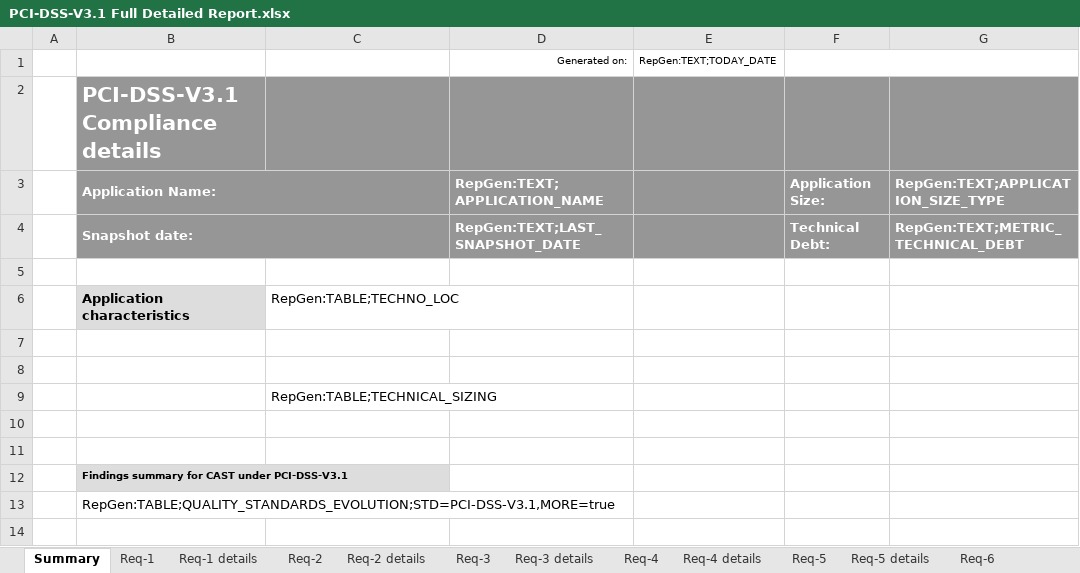
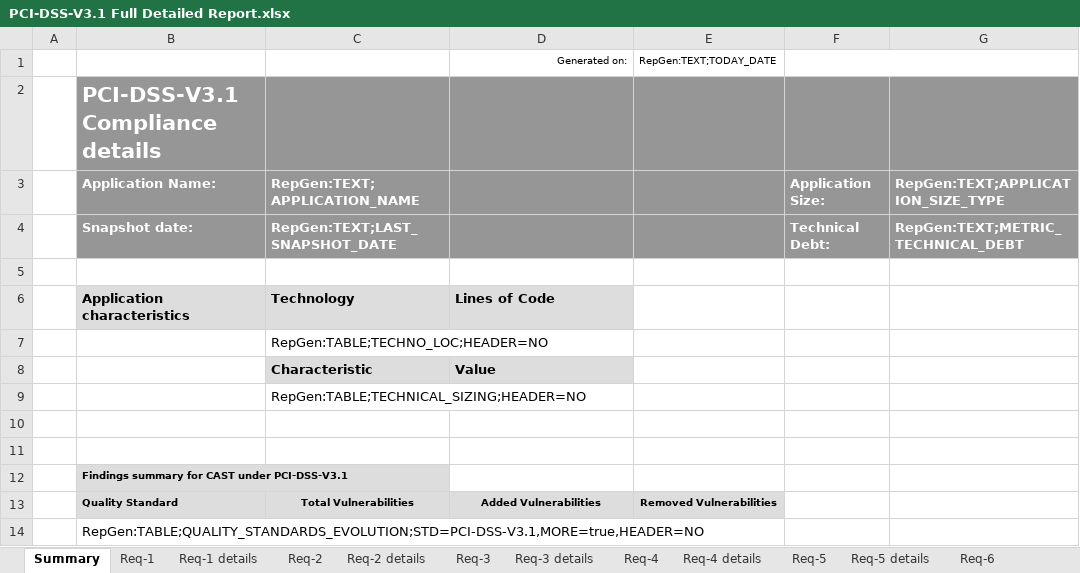
Before and after one commit to CAST-projects/CAST-ReportGenerator, an Excel workbook: CastReporting.Reporting.Core/Templates/Application/Compliance reports/PCI-DSS-V3.1 Full Detailed Report.xlsx, sheet Summary, drawn as a sheet; values as stored, in another font and other column widths than the file's, no borders; charts and pictures not drawn; removed rows and columns are numbered as before the commit, all else as after; the diff names each change by its address in the sheet, - before the commit and + after, or states it on an @@ line.

```diff
--- a/CastReporting.Reporting.Core/Templates/Application/Compliance reports/PCI-DSS-V3.1 Full Detailed Report.xlsx (sheet Summary)
+++ b/CastReporting.Reporting.Core/Templates/Application/Compliance reports/PCI-DSS-V3.1 Full Detailed Report.xlsx (sheet Summary)
-B3:C3 merged
-C3: (empty)
+C3: RepGen:TEXT;APPLICATION_NAME
-D3: RepGen:TEXT;APPLICATION_NAME
+D3: (empty)
-B4:C4 merged
-C4: (empty)
+C4: RepGen:TEXT;LAST_SNAPSHOT_DATE
-D4: RepGen:TEXT;LAST_SNAPSHOT_DATE
+D4: (empty)
-row 6:  | Application characteristics | RepGen:TABLE;TECHNO_LOC
-row 6: (empty)
+row 6:  | Application characteristics | Technology | Lines of Code
-B6:D6 fill: none
+B6:D6 fill: #DDDDDD
-C7: (empty)
+C7: RepGen:TABLE;TECHNO_LOC;HEADER=NO
+row 8:  |  | Characteristic | Value
-C9: RepGen:TABLE;TECHNICAL_SIZING
+C9: RepGen:TABLE;TECHNICAL_SIZING;HEADER=NO
+row 13:  | Quality Standard | Total Vulnerabilities | Added Vulnerabilities | Removed Vulnerabilities
-B14: RepGen:TABLE;QUALITY_STANDARDS_EVOLUTION;STD=PCI-DSS-V3.1,MORE=true
+B14: RepGen:TABLE;QUALITY_STANDARDS_EVOLUTION;STD=PCI-DSS-V3.1,MORE=true,HEADER=NO
```
Also changed, not shown: sheet Req-1 details, sheet Req-7 details, sheet Req-10 details, sheet Req-2 details, sheet Req-4 details, sheet Req-5 details, 12 more sheets, charts or pictures, CastReporting.Reporting.Core/Templates/Application/Compliance reports/OMG-ASCQM Full Detailed Report.xlsx, CastReporting.Reporting.Core/Templates/Application/Compliance reports/OWASP-2013 Full Detailed Report.xlsx, 10 other files.
